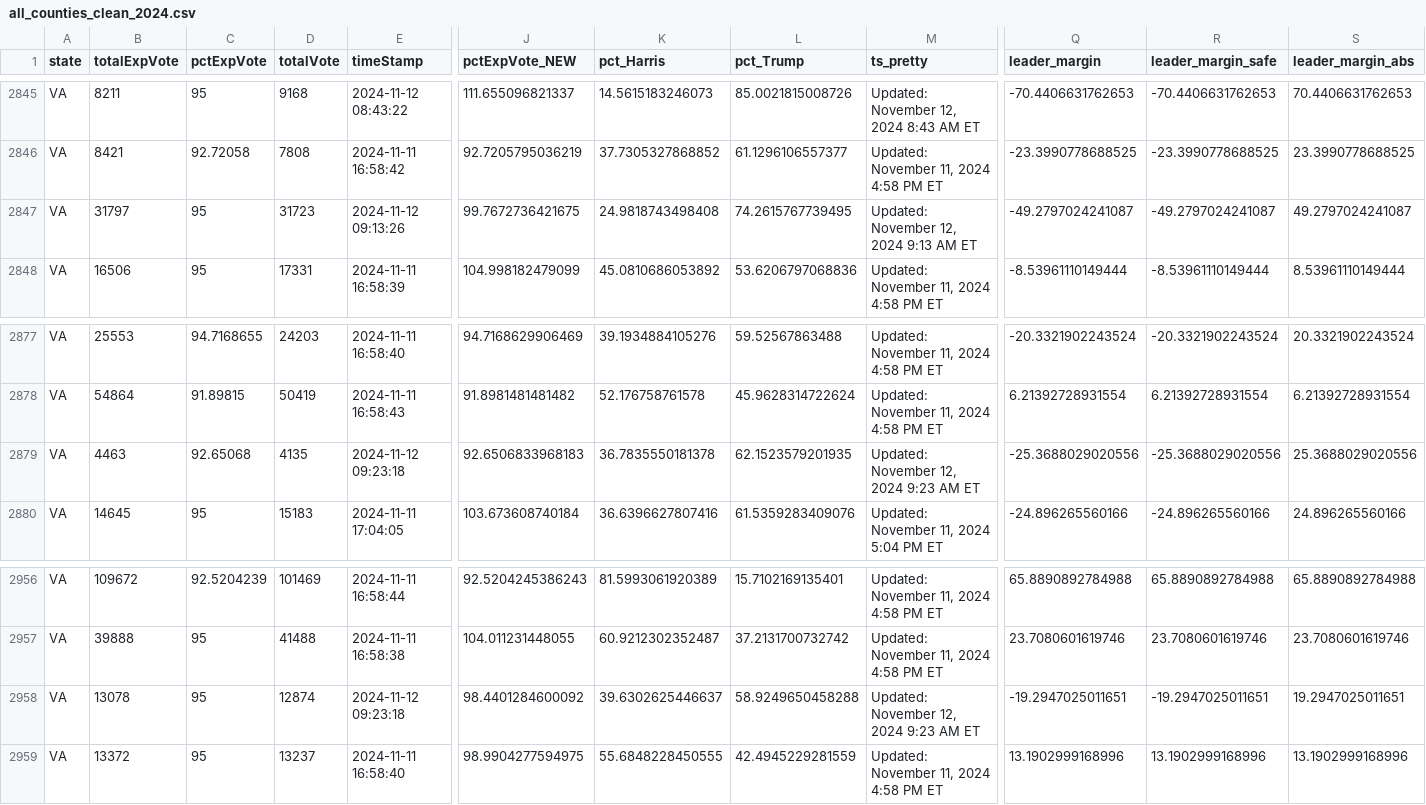
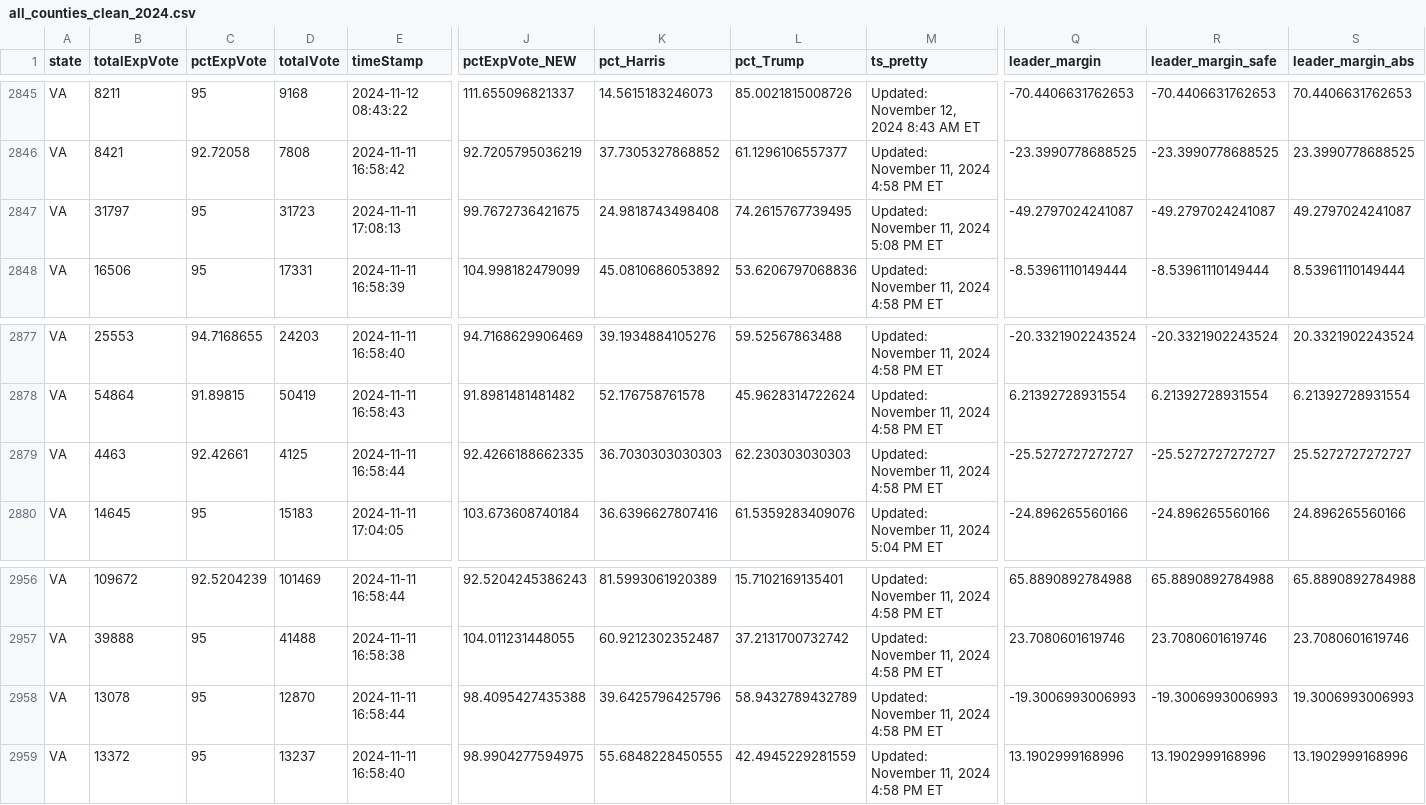
Before and after one commit to cbs-news-data/election-2024-maps, a CSV file: output/all_counties_clean_2024.csv, drawn as a sheet; only a part is shown, gaps mark what is left out; the diff covers the shown part only; the diff names each change by its address in the sheet, - before the commit and + after, or states it on an @@ line.

```diff
--- a/output/all_counties_clean_2024.csv
+++ b/output/all_counties_clean_2024.csv
-E2847 (timeStamp): 2024-11-12 09:13:26
+E2847 (timeStamp): 2024-11-11 17:08:13
-M2847 (ts_pretty): Updated: November 12, 2024 9:13 AM ET
+M2847 (ts_pretty): Updated: November 11, 2024 5:08 PM ET
-C2879 (pctExpVote): 92.65068
+C2879 (pctExpVote): 92.42661
-D2879 (totalVote): 4135
+D2879 (totalVote): 4125
-E2879 (timeStamp): 2024-11-12 09:23:18
+E2879 (timeStamp): 2024-11-11 16:58:44
-J2879 (pctExpVote_NEW): 92.6506833968183
+J2879 (pctExpVote_NEW): 92.4266188662335
-K2879 (pct_Harris): 36.7835550181378
+K2879 (pct_Harris): 36.7030303030303
-L2879 (pct_Trump): 62.1523579201935
+L2879 (pct_Trump): 62.230303030303
-M2879 (ts_pretty): Updated: November 12, 2024 9:23 AM ET
+M2879 (ts_pretty): Updated: November 11, 2024 4:58 PM ET
-Q2879 (leader_margin): -25.3688029020556
+Q2879 (leader_margin): -25.5272727272727
-R2879 (leader_margin_safe): -25.3688029020556
+R2879 (leader_margin_safe): -25.5272727272727
-S2879 (leader_margin_abs): 25.3688029020556
+S2879 (leader_margin_abs): 25.5272727272727
-D2958 (totalVote): 12874
+D2958 (totalVote): 12870
-E2958 (timeStamp): 2024-11-12 09:23:18
+E2958 (timeStamp): 2024-11-11 16:58:44
-J2958 (pctExpVote_NEW): 98.4401284600092
+J2958 (pctExpVote_NEW): 98.4095427435388
-K2958 (pct_Harris): 39.6302625446637
+K2958 (pct_Harris): 39.6425796425796
-L2958 (pct_Trump): 58.9249650458288
+L2958 (pct_Trump): 58.9432789432789
-M2958 (ts_pretty): Updated: November 12, 2024 9:23 AM ET
+M2958 (ts_pretty): Updated: November 11, 2024 4:58 PM ET
-Q2958 (leader_margin): -19.2947025011651
+Q2958 (leader_margin): -19.3006993006993
-R2958 (leader_margin_safe): -19.2947025011651
+R2958 (leader_margin_safe): -19.3006993006993
-S2958 (leader_margin_abs): 19.2947025011651
+S2958 (leader_margin_abs): 19.3006993006993
```
Also changed, not shown: 39 edited cells elsewhere in this file.
